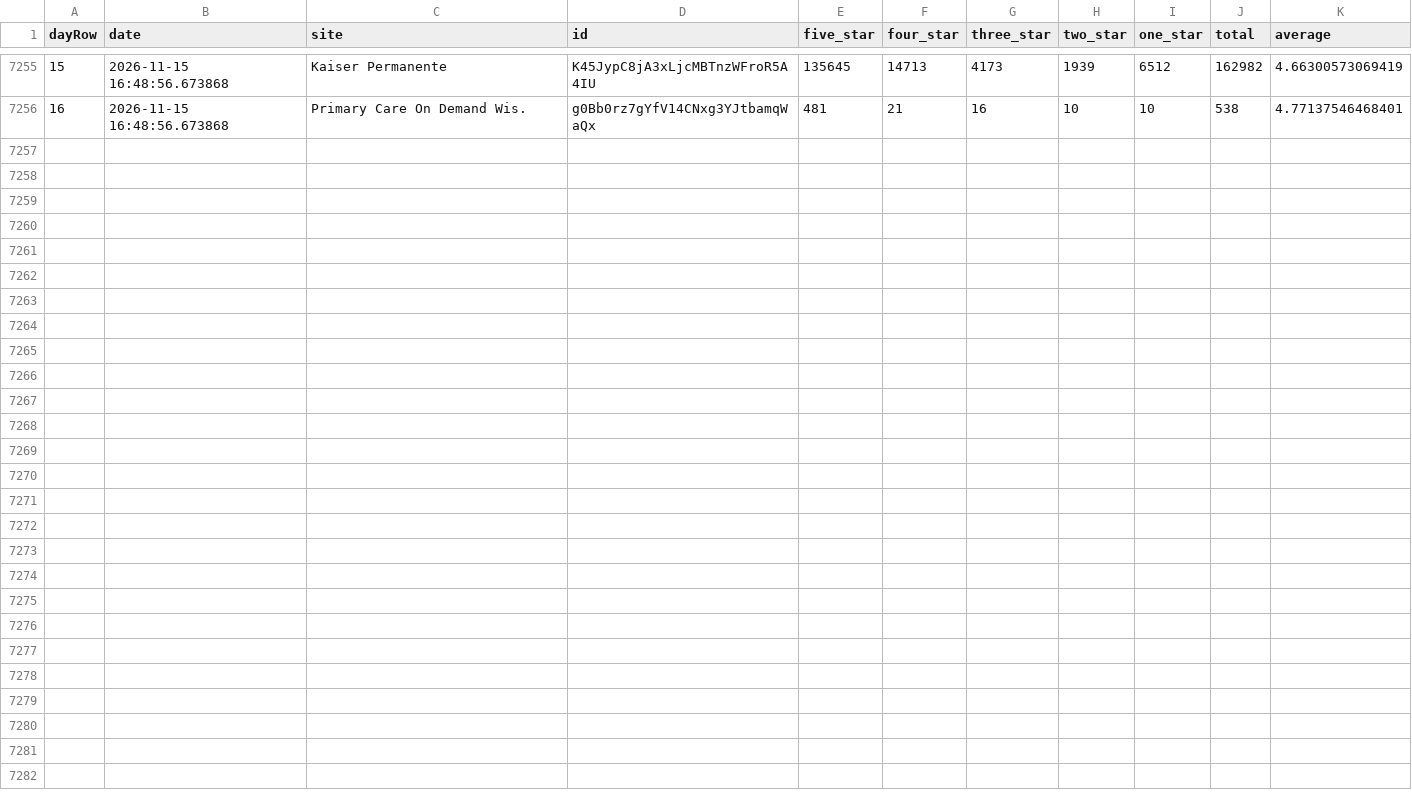
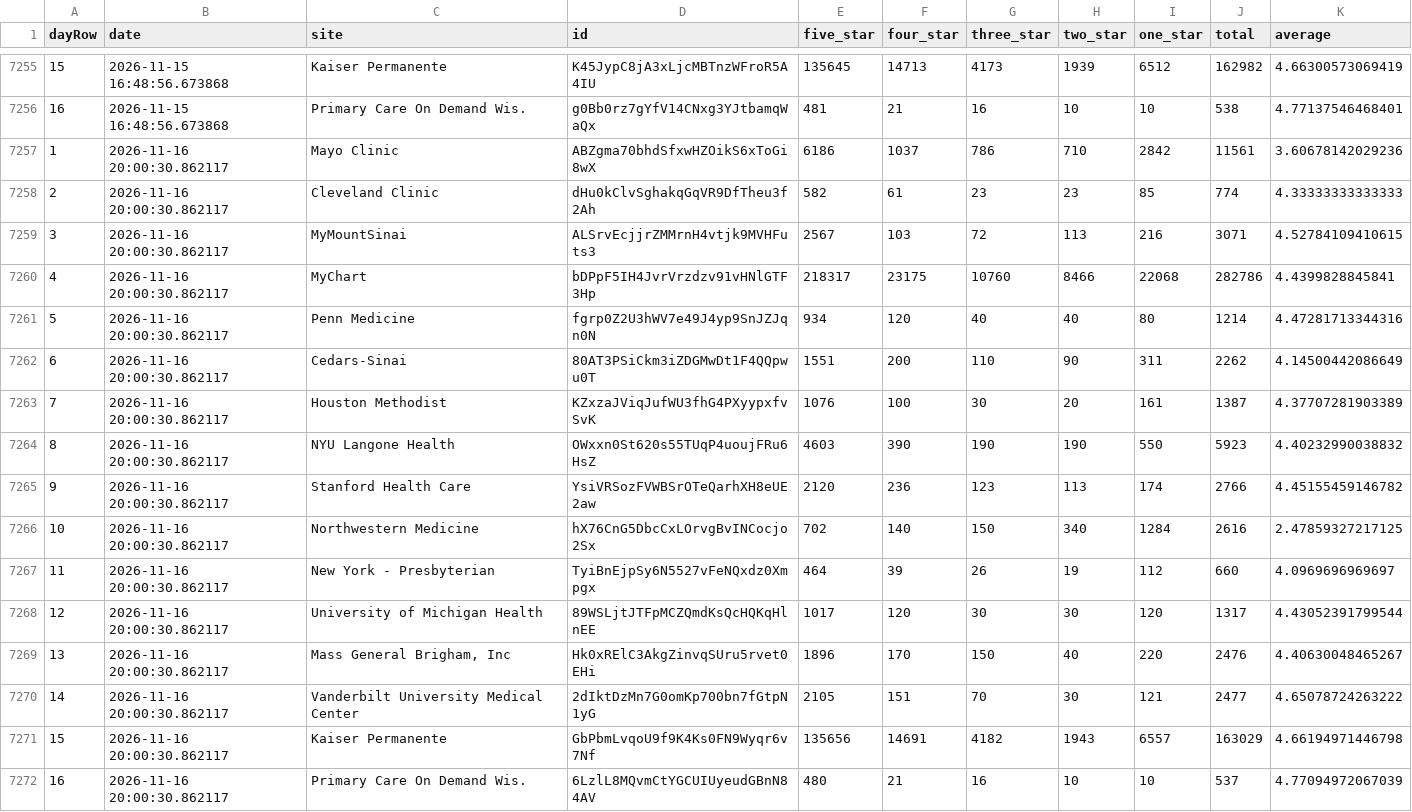
Before and after one commit to allen-black/android_scrape_update, a CSV file: android_ratings.csv, drawn as a sheet; only a part is shown, gaps mark what is left out.

```diff
--- a/android_ratings.csv
+++ b/android_ratings.csv
@@ -7256 +7256,17 @@
 "16",2026-11-15 16:48:56.673868,"Primary Care On Demand Wis.","g0Bb0rz7gYfV14CNxg3YJtbamqWaQx",481,21,16,10,10,538,4.77137546468401
+"1",2026-11-16 20:00:30.862117,"Mayo Clinic","ABZgma70bhdSfxwHZOikS6xToGi8wX",6186,1037,786,710,2842,11561,3.60678142029236
+"2",2026-11-16 20:00:30.862117,"Cleveland Clinic","dHu0kClvSghakqGqVR9DfTheu3f2Ah",582,61,23,23,85,774,4.33333333333333
+"3",2026-11-16 20:00:30.862117,"MyMountSinai","ALSrvEcjjrZMMrnH4vtjk9MVHFuts3",2567,103,72,113,216,3071,4.52784109410615
+"4",2026-11-16 20:00:30.862117,"MyChart","bDPpF5IH4JvrVrzdzv91vHNlGTF3Hp",218317,23175,10760,8466,22068,282786,4.4399828845841
+"5",2026-11-16 20:00:30.862117,"Penn Medicine","fgrp0Z2U3hWV7e49J4yp9SnJZJqn0N",934,120,40,40,80,1214,4.47281713344316
+"6",2026-11-16 20:00:30.862117,"Cedars-Sinai","80AT3PSiCkm3iZDGMwDt1F4QQpwu0T",1551,200,110,90,311,2262,4.14500442086649
+"7",2026-11-16 20:00:30.862117,"Houston Methodist","KZxzaJViqJufWU3fhG4PXyypxfvSvK",1076,100,30,20,161,1387,4.37707281903389
+"8",2026-11-16 20:00:30.862117,"NYU Langone Health","OWxxn0St620s55TUqP4uoujFRu6HsZ",4603,390,190,190,550,5923,4.40232990038832
+"9",2026-11-16 20:00:30.862117,"Stanford Health Care","YsiVRSozFVWBSrOTeQarhXH8eUE2aw",2120,236,123,113,174,2766,4.45155459146782
+"10",2026-11-16 20:00:30.862117,"Northwestern Medicine","hX76CnG5DbcCxLOrvgBvINCocjo2Sx",702,140,150,340,1284,2616,2.47859327217125
+"11",2026-11-16 20:00:30.862117,"New York - Presbyterian","TyiBnEjpSy6N5527vFeNQxdz0Xmpgx",464,39,26,19,112,660,4.0969696969697
+"12",2026-11-16 20:00:30.862117,"University of Michigan Health","89WSLjtJTFpMCZQmdKsQcHQKqHlnEE",1017,120,30,30,120,1317,4.43052391799544
+"13",2026-11-16 20:00:30.862117,"Mass General Brigham, Inc","Hk0xRElC3AkgZinvqSUru5rvet0EHi",1896,170,150,40,220,2476,4.40630048465267
+"14",2026-11-16 20:00:30.862117,"Vanderbilt University Medical Center","2dIktDzMn7G0omKp700bn7fGtpN1yG",2105,151,70,30,121,2477,4.65078724263222
+"15",2026-11-16 20:00:30.862117,"Kaiser Permanente","GbPbmLvqoU9f9K4Ks0FN9Wyqr6v7Nf",135656,14691,4182,1943,6557,163029,4.66194971446798
+"16",2026-11-16 20:00:30.862117,"Primary Care On Demand Wis.","6LzlL8MQvmCtYGCUIUyeudGBnN84AV",480,21,16,10,10,537,4.77094972067039
```
